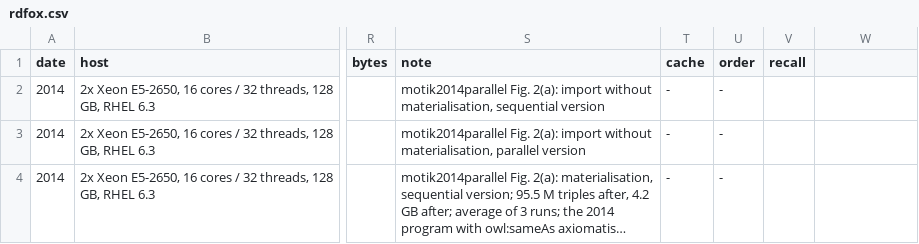
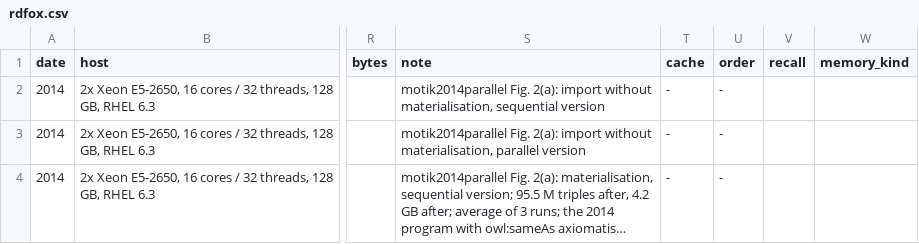
Before and after one commit to Krarilotus/OWL-RS, a CSV file: benches/reasoning/reported/rdfox.csv, drawn as a sheet; only a part is shown, gaps mark what is left out; long unchanged cells end in …; the diff names each change by its address in the sheet, - before the commit and + after, or states it on an @@ line.

Commit message:
fix(benches): give the reported RDFox rows the schema's memory_kind column
Reported rows fit the suite's result schema column for column (test_reported), so the new trailing
`memory_kind` column goes into benches/reasoning/reported/rdfox.csv too, empty on every row. Empty
keeps what every reader infers for these rows today.

```diff
--- a/benches/reasoning/reported/rdfox.csv
+++ b/benches/reasoning/reported/rdfox.csv
-W1: (empty)
+W1: memory_kind
```
